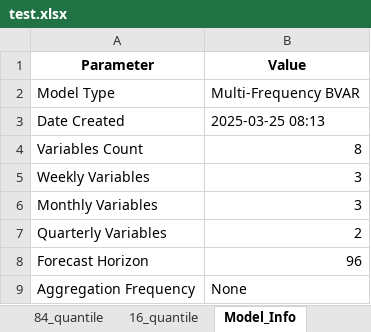
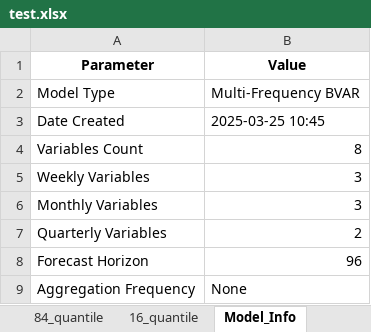
Before and after one commit to laurentflorin/SBFVAR, an Excel workbook: examples/test.xlsx, sheet Model_Info, drawn as a sheet; values as stored, in another font and other column widths than the file's, no borders; the diff names each change by its address in the sheet, - before the commit and + after, or states it on an @@ line.

```diff
--- a/examples/test.xlsx (sheet Model_Info)
+++ b/examples/test.xlsx (sheet Model_Info)
-B3 (Value): 2025-03-25 08:13
+B3 (Value): 2025-03-25 10:45
```
Also changed, not shown: sheet 95_quantile, sheet 84_quantile, sheet median, sheet mean, sheet 5_quantile, sheet 16_quantile, 2 other files.
